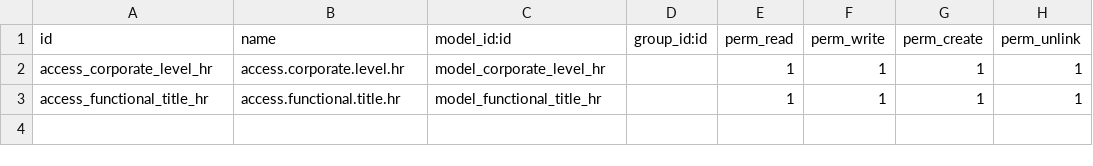
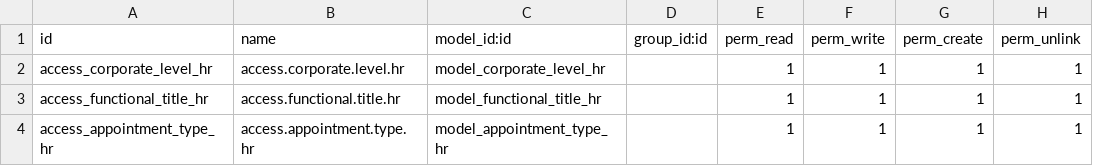
Before and after one commit to asiiim/hlf-odoo, a CSV file: hr_extra_details/security/ir.model.access.csv, drawn as a sheet.

Commit message:
[Add],[New Field], Added new field appointment type in employee Extar module

```diff
--- a/hr_extra_details/security/ir.model.access.csv
+++ b/hr_extra_details/security/ir.model.access.csv
@@ -3 +3,2 @@ access_corporate_level_hr,access.corporate.level.hr,model_corporate_level_hr,,1,
 access_functional_title_hr,access.functional.title.hr,model_functional_title_hr,,1,1,1,1
+access_appointment_type_hr,access.appointment.type.hr,model_appointment_type_hr,,1,1,1,1
```
Also changed, not shown: 2 other files.
